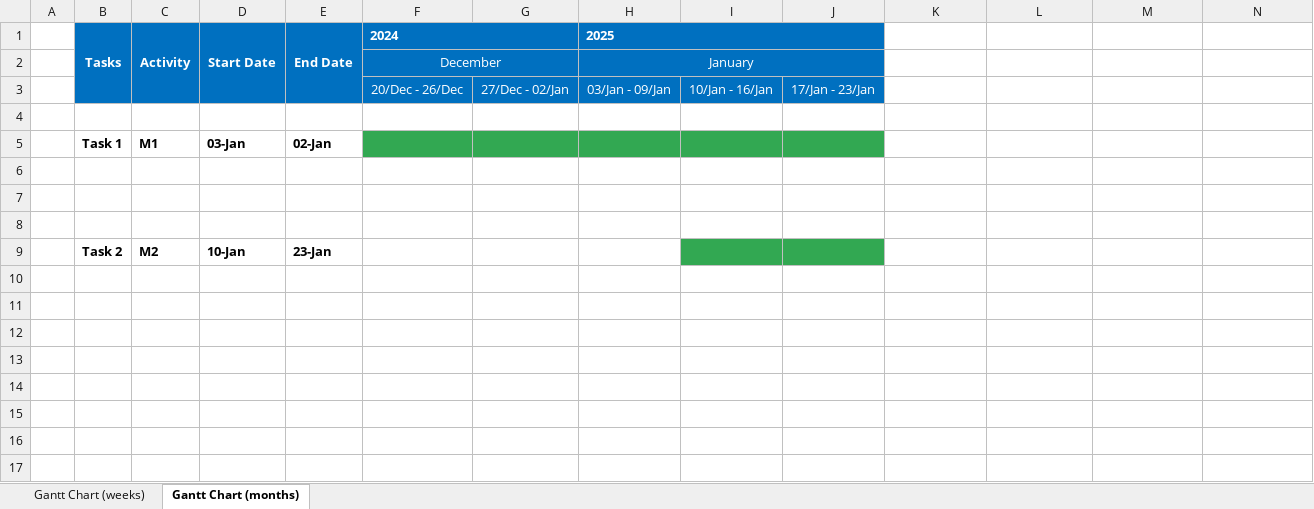
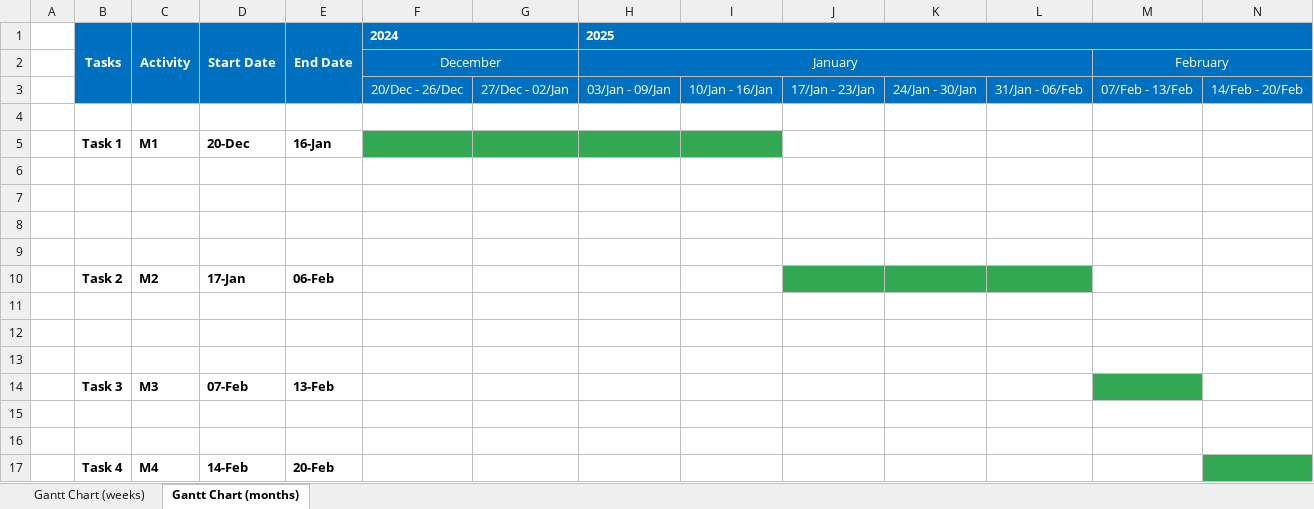
Before and after one commit to JLopez662/PMTG, an Excel workbook: chronogram.xlsx, sheet Gantt Chart (months), drawn as a sheet; values as stored, in another font and other column widths than the file's, no borders; removed rows and columns are numbered as before the commit, all else as after; the diff names each change by its address in the sheet, - before the commit and + after, or states it on an @@ line.

Commit message:
Fixed Dates Cell Fills

```diff
--- a/chronogram.xlsx (sheet Gantt Chart (months))
+++ b/chronogram.xlsx (sheet Gantt Chart (months))
-H1:J1 merged
+H1:N1 merged
-H2:J2 merged
+H2:L2 merged
-M2: (empty)
+M2: February
-M2 fill: none
+M2 fill: #0070C0
+M2:N2 merged
-K3: (empty)
+K3: 24/Jan - 30/Jan
-K3:N3 fill: none
+K3:N3 fill: #0070C0
-L3: (empty)
+L3: 31/Jan - 06/Feb
-M3: (empty)
+M3: 07/Feb - 13/Feb
-N3: (empty)
+N3: 14/Feb - 20/Feb
-D5: 03-Jan
+D5: 20-Dec
-E5: 02-Jan
+E5: 16-Jan
-J5 fill: #32A852
+J5 fill: none
+row 9: (empty)
-D10: 10-Jan
+D10: 17-Jan
-E10: 23-Jan
+E10: 06-Feb
-I10 fill: #32A852
+I10 fill: none
-K10:L10 fill: none
+K10:L10 fill: #32A852
+row 11: (empty)
+row 12: (empty)
+row 13: (empty)
+row 14:  | Task 3 | M3 | 07-Feb | 13-Feb
+row 15: (empty)
+row 16: (empty)
+row 17:  | Task 4 | M4 | 14-Feb | 20-Feb
```
Also changed, not shown: sheet Gantt Chart (weeks), 2 other files.
